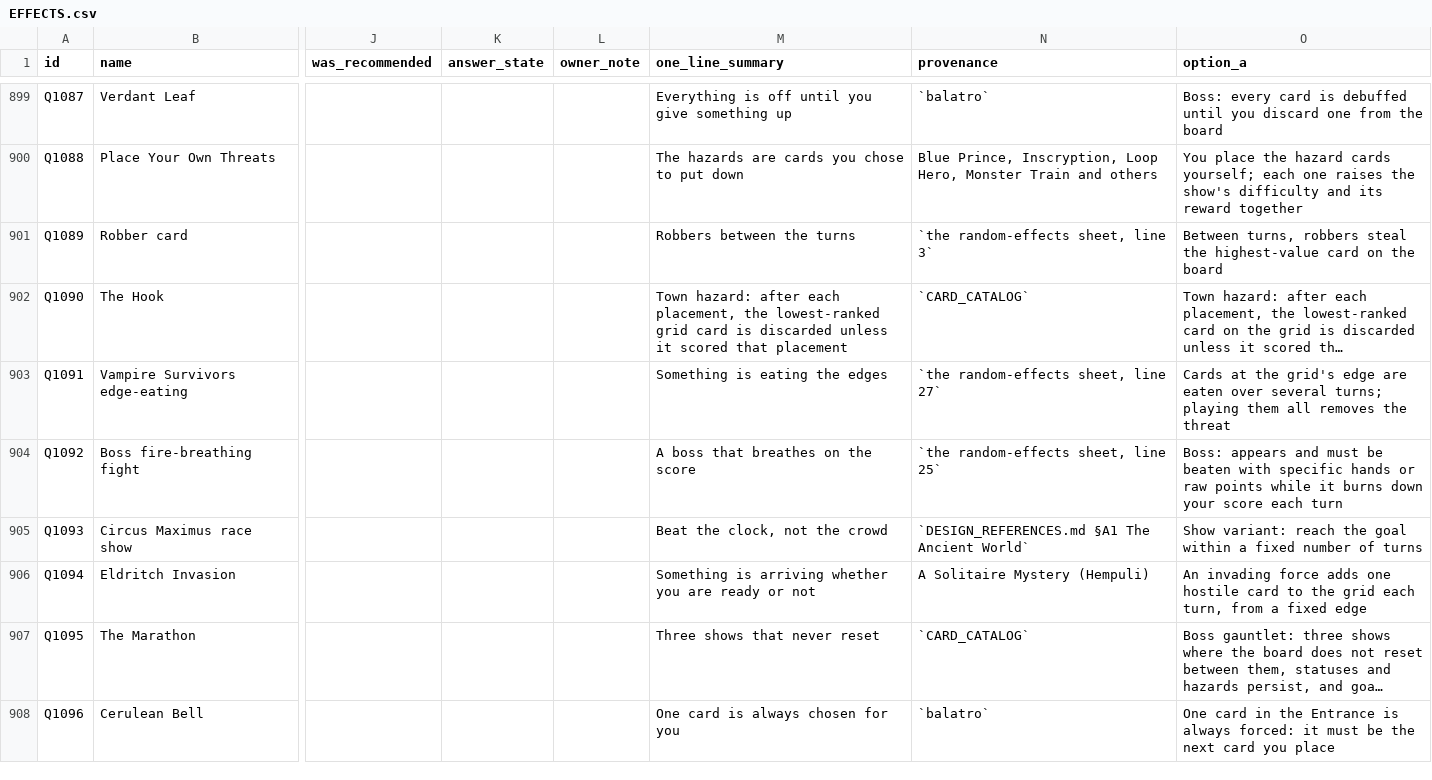
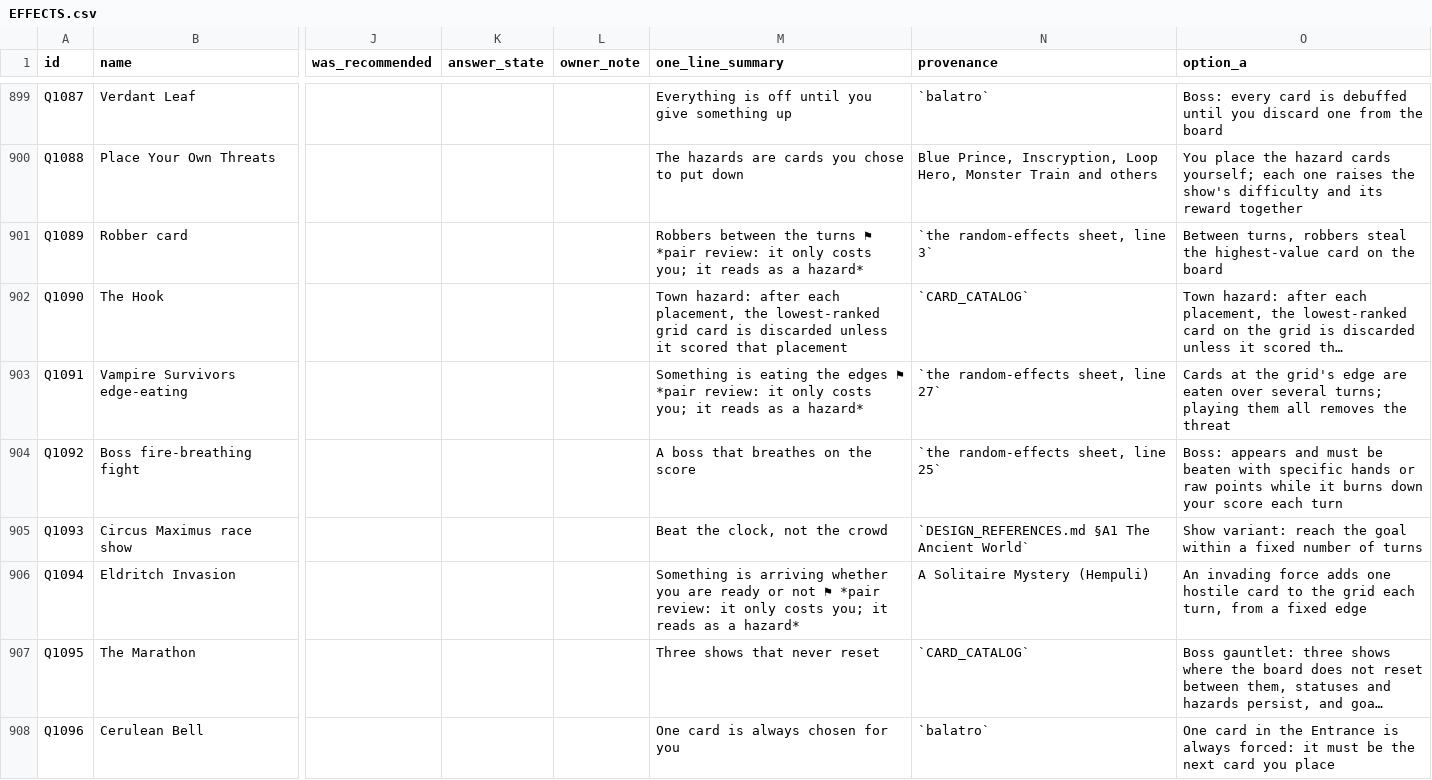
Before and after one commit to ucsdRgross/gamedev, a CSV file: solatro/design/effect-review/EFFECTS.csv, drawn as a sheet; only a part is shown, gaps mark what is left out; long unchanged cells end in …; the diff covers the shown part only; the diff names each change by its address in the sheet, - before the commit and + after, or states it on an @@ line.

```diff
--- a/solatro/design/effect-review/EFFECTS.csv
+++ b/solatro/design/effect-review/EFFECTS.csv
-M901 (one_line_summary): …the turns
+M901 (one_line_summary): …the turns ⚑ *pair review: it only costs you; it reads as a hazard*
-M903 (one_line_summary): …the edges
+M903 (one_line_summary): …the edges ⚑ *pair review: it only costs you; it reads as a hazard*
-M906 (one_line_summary): …or not
+M906 (one_line_summary): …or not ⚑ *pair review: it only costs you; it reads as a hazard*
```
Also changed, not shown: 27 edited cells elsewhere in this file, 27 other files.
